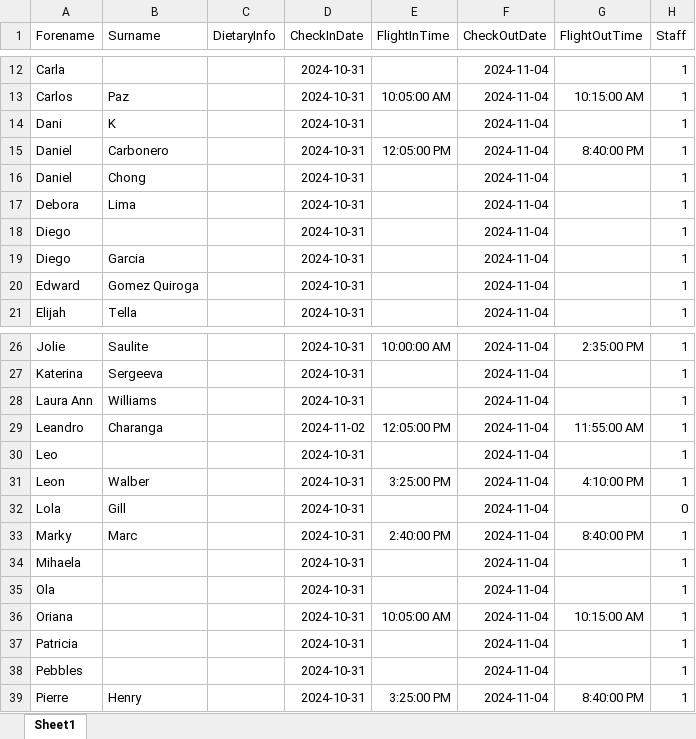
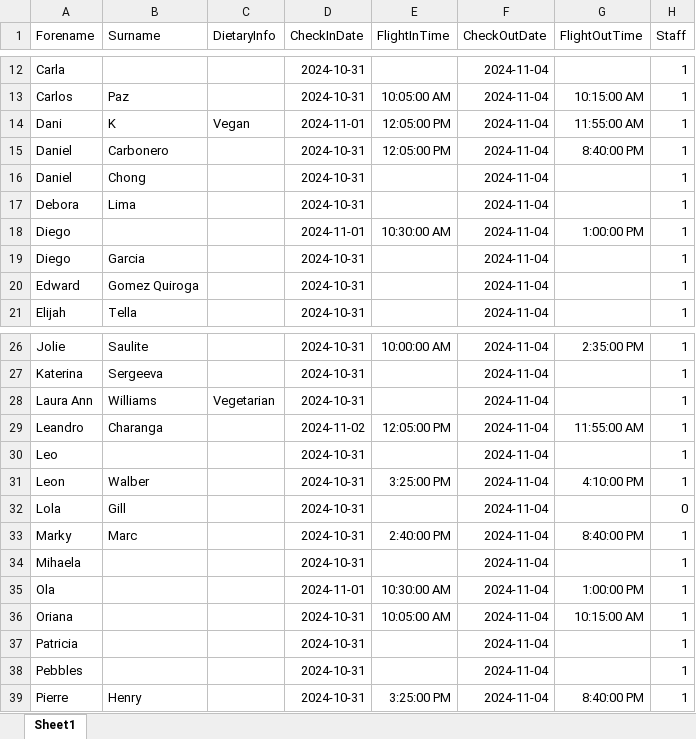
Before and after one commit to SalsaAddict/BOSMAJ24, an Excel workbook: sql/staging.xlsx, sheet Sheet1, drawn as a sheet; only a part is shown, gaps mark what is left out; values as stored, in another font and other column widths than the file's, no borders; table styles not drawn; the diff names each change by its address in the sheet, - before the commit and + after, or states it on an @@ line.

```diff
--- a/sql/staging.xlsx (sheet Sheet1)
+++ b/sql/staging.xlsx (sheet Sheet1)
-C14 (DietaryInfo): (empty)
+C14 (DietaryInfo): Vegan
-D14 (CheckInDate): 2024-10-31
+D14 (CheckInDate): 2024-11-01
-E14 (FlightInTime): (empty)
+E14 (FlightInTime): 12:05:00 PM
-G14 (FlightOutTime): (empty)
+G14 (FlightOutTime): 11:55:00 AM
-D18 (CheckInDate): 2024-10-31
+D18 (CheckInDate): 2024-11-01
-E18 (FlightInTime): (empty)
+E18 (FlightInTime): 10:30:00 AM
-G18 (FlightOutTime): (empty)
+G18 (FlightOutTime): 1:00:00 PM
-C28 (DietaryInfo): (empty)
+C28 (DietaryInfo): Vegetarian
-D35 (CheckInDate): 2024-10-31
+D35 (CheckInDate): 2024-11-01
-E35 (FlightInTime): (empty)
+E35 (FlightInTime): 10:30:00 AM
-G35 (FlightOutTime): (empty)
+G35 (FlightOutTime): 1:00:00 PM
```
Also changed, not shown: sql/act.xlsx, 23 other files.
